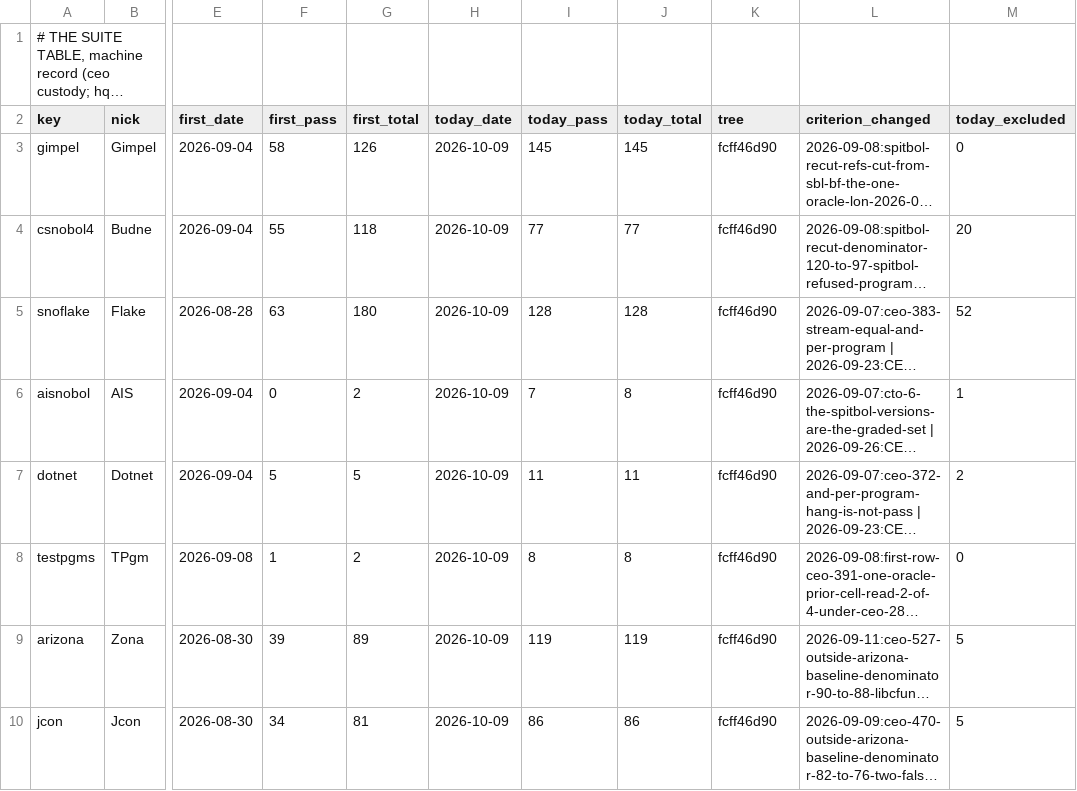
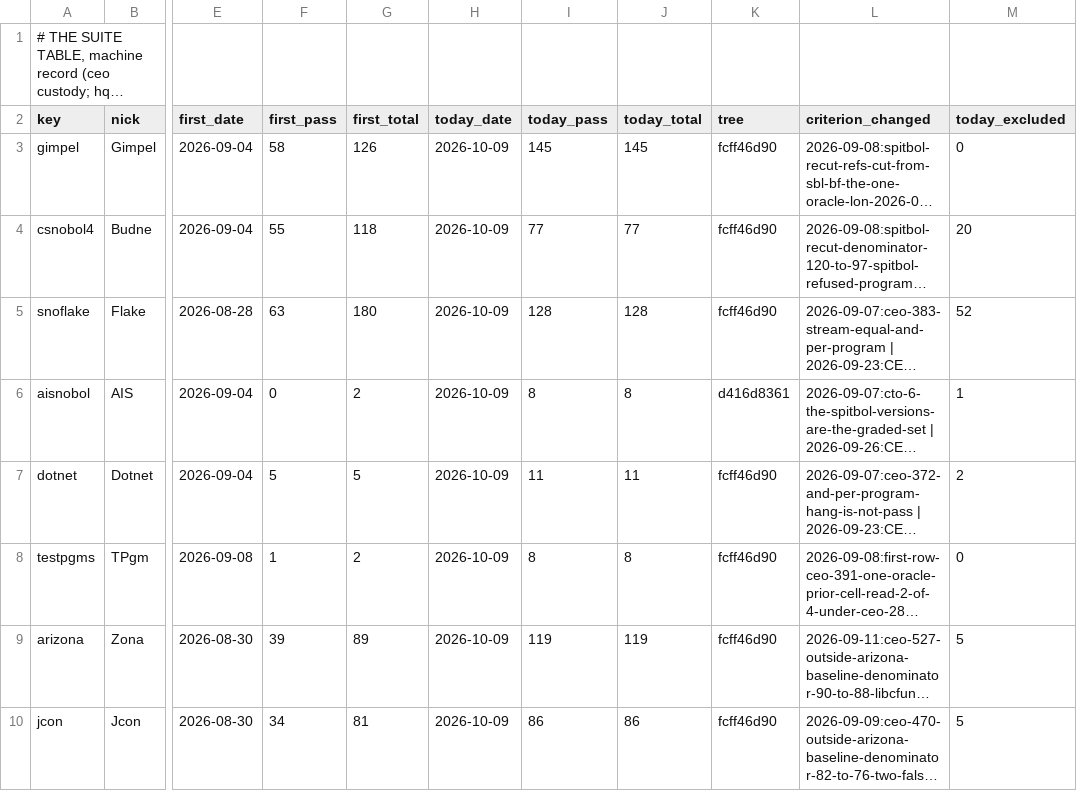
Before and after one commit to snobol4ever/.github, a TSV file: SUITES.tsv, drawn as a sheet; only a part is shown, gaps mark what is left out; long unchanged cells end in …; the diff names each change by its address in the sheet, - before the commit and + after, or states it on an @@ line.

Commit message:
coo: AIS 8/8 on SCRIP d416d8361 (aisnobol TEST cured at cf6af2b58 by hq_snobol4; the aisnobol runner on origin read SUITE_BOARD total=8 m3_pass=8 m4_pass=8; its own row write refused for want of progress rows on that tree, so set on Lon's word "Take that last AI SNOBOL test and get it working. Then show new test-suite banner.")

```diff
--- a/SUITES.tsv
+++ b/SUITES.tsv
-I6 (today_pass): 7
+I6 (today_pass): 8
-K6 (tree): fcff46d90
+K6 (tree): d416d8361
```
Also changed, not shown: 1 other file.
